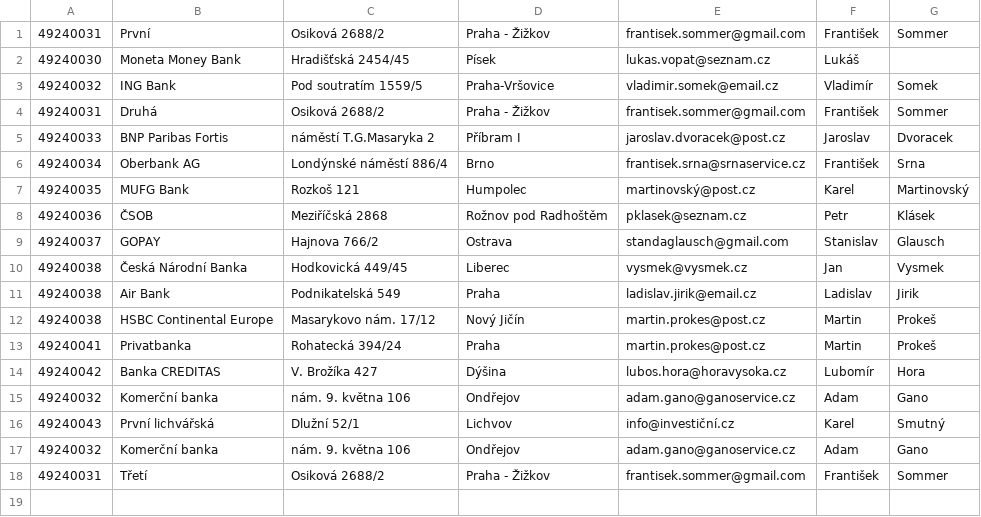
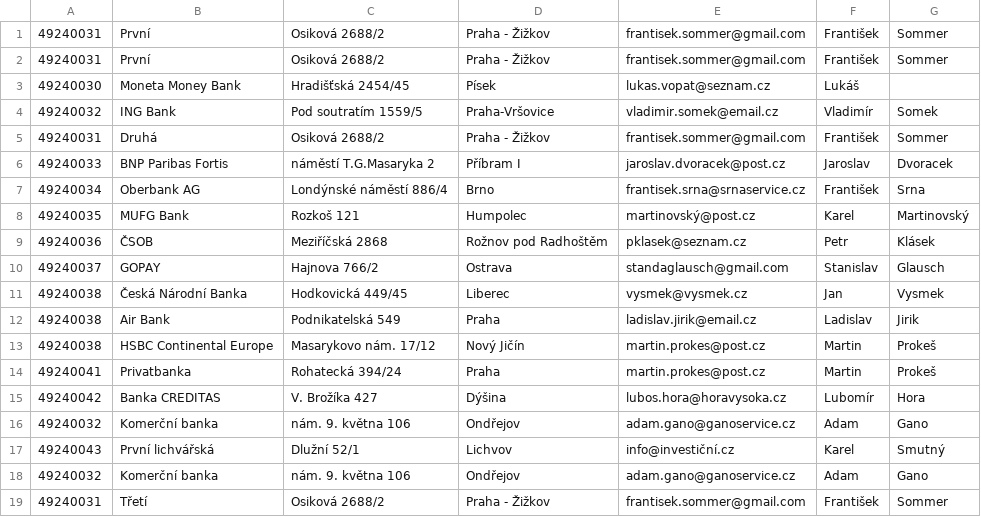
Before and after one commit to DanielSerek/ImportFilesToDatabase, a CSV file: import/data1.csv, drawn as a sheet; the diff names each change by its address in the sheet, - before the commit and + after, or states it on an @@ line.

```diff
--- a/import/data1.csv
+++ b/import/data1.csv
+row 2: 49240031 | První | Osiková 2688/2 | Praha - Žižkov | frantisek.sommer@gmail.com | František | Sommer
```
Also changed, not shown: processed/data1.csv, 7 other files.
